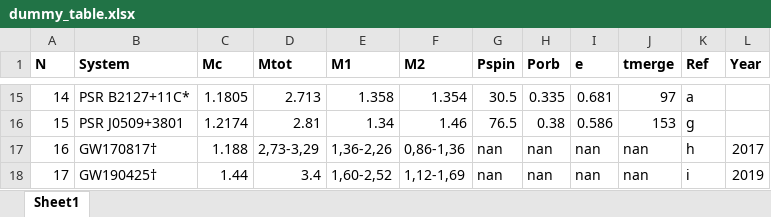
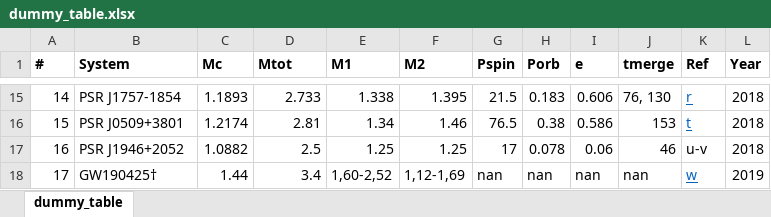
Before and after one commit to avigna/binary-neutron-stars-table, an Excel workbook: tables/dummy_table.xlsx, sheet dummy_table, drawn as a sheet; only a part is shown, gaps mark what is left out; values as stored, in another font and other column widths than the file's, no borders; the diff covers the shown part only; the diff names each change by its address in the sheet, - before the commit and + after, or states it on an @@ line.

Commit message:
Current version of data in tables

```diff
--- a/tables/dummy_table.xlsx (sheet dummy_table)
+++ b/tables/dummy_table.xlsx (sheet dummy_table)
-sheet tab: Sheet1
+sheet tab: dummy_table
-A1: N
+A1: #
-B15 (System): PSR B2127+11C*
+B15 (System): PSR J1757-1854
-C15 (Mc): 1.1805
+C15 (Mc): 1.1893
-D15 (Mtot): 2.713
+D15 (Mtot): 2.733
-E15 (M1): 1.358
+E15 (M1): 1.338
-F15 (M2): 1.354
+F15 (M2): 1.395
-G15 (Pspin): 30.5
+G15 (Pspin): 21.5
-H15 (Porb): 0.335
+H15 (Porb): 0.183
-I15 (e): 0.681
+I15 (e): 0.606
-J15 (tmerge): 97
+J15 (tmerge): 76, 130
-K15 (Ref): a
+K15 (Ref): r
@@ K15:K16 underline: off → on, text colour: black → #0563C1 @@
-L15:L16 (Year): (empty)
+L15:L16 (Year): 2018
-K16 (Ref): g
+K16 (Ref): t
-B17 (System): GW170817†
+B17 (System): PSR J1946+2052
-C17 (Mc): 1.188
+C17 (Mc): 1.0882
-D17 (Mtot): 2,73-3,29
+D17 (Mtot): 2.5
-E17 (M1): 1,36-2,26
+E17 (M1): 1.25
-F17 (M2): 0,86-1,36
+F17 (M2): 1.25
-G17 (Pspin): nan
+G17 (Pspin): 17
-H17 (Porb): nan
+H17 (Porb): 0.078
-I17 (e): nan
+I17 (e): 0.06
-J17 (tmerge): nan
+J17 (tmerge): 46
-K17 (Ref): h
+K17 (Ref): u-v
-L17 (Year): 2017
+L17 (Year): 2018
-K18 (Ref): i
+K18 (Ref): w
@@ K18 underline: off → on, text colour: black → #0563C1 @@
```
Also changed, not shown: 5 added rows, 5 removed rows, 39 edited cells and cell formats elsewhere in this sheet, 1 other file.
